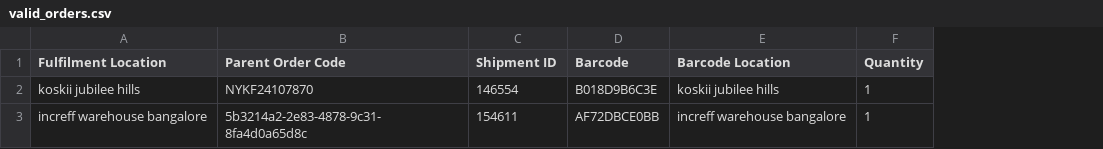
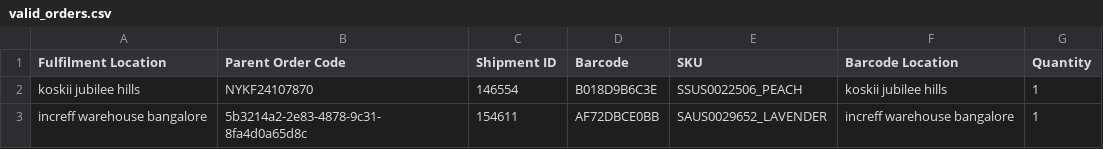
Before and after one commit to AryaKumar-koskii/B2C-Order-Analysis, a CSV file: valid_orders.csv, drawn as a sheet; the diff names each change by its address in the sheet, - before the commit and + after, or states it on an @@ line.

```diff
--- a/valid_orders.csv
+++ b/valid_orders.csv
+column E (SKU), rows 2-3: SSUS0022506_PEACH | SAUS0029652_LAVENDER
```
Also changed, not shown: partial_availability_orders.csv, 8 other files.
